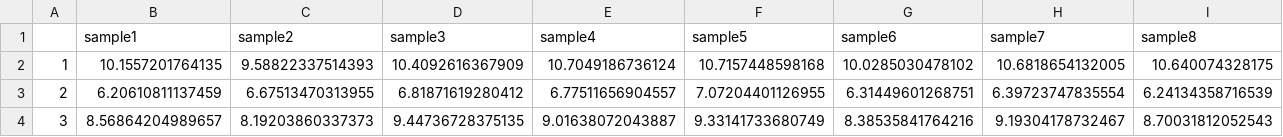
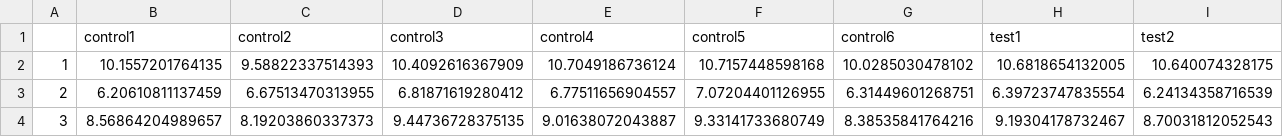
Before and after one commit to acolajanni/GENEXPRESSO, a CSV file: DATA/MICROARRAYS/Simulmicroarrays.csv, drawn as a sheet; only a part is shown; removed rows and columns are numbered as before the commit, all else as after; rows hold the shown columns only; the diff names each change by its address in the sheet, - before the commit and + after, or states it on an @@ line.

Commit message:
test normalisation sans grand succès sur miccroarrays

```diff
--- a/DATA/MICROARRAYS/Simulmicroarrays.csv
+++ b/DATA/MICROARRAYS/Simulmicroarrays.csv
-row 1:  | sample1 | sample2 | sample3 | sample4 | sample5 | sample6 | sample7 | sample8
+row 1:  | control1 | control2 | control3 | control4 | control5 | control6 | test1 | test2
```
Also changed, not shown: 3 other files.
